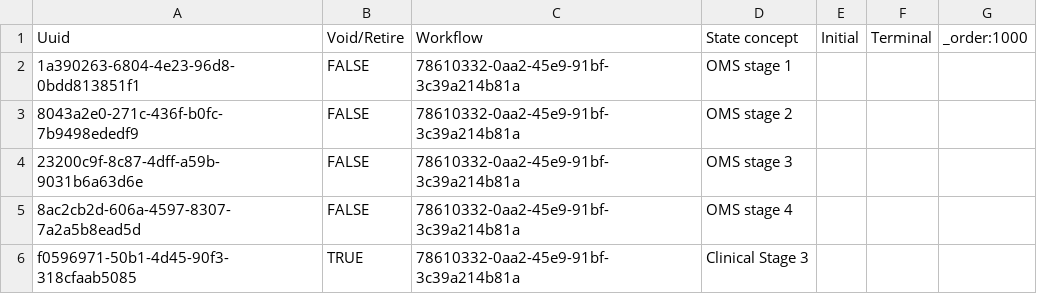
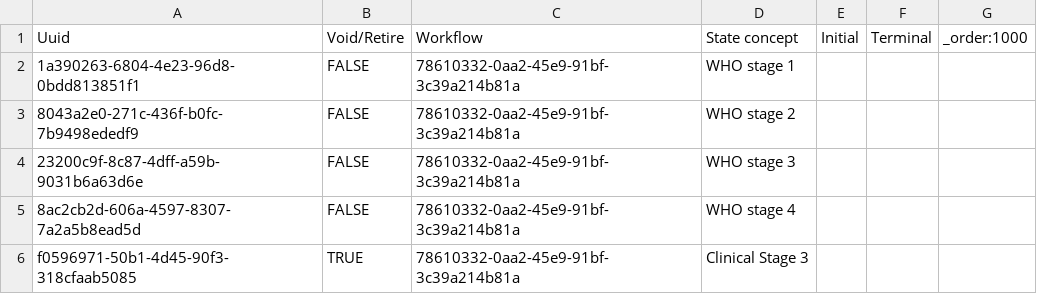
Before and after one commit to jembi/cameroon-bahmni-metadata, a CSV file: configuration/programworkflowstates/hiv_program_workflow_states.csv, drawn as a sheet.

```diff
--- a/configuration/programworkflowstates/hiv_program_workflow_states.csv
+++ b/configuration/programworkflowstates/hiv_program_workflow_states.csv
@@ -1,6 +1,6 @@
 Uuid,Void/Retire,Workflow,State concept,Initial,Terminal,_order:1000
-1a390263-6804-4e23-96d8-0bdd813851f1,FALSE,78610332-0aa2-45e9-91bf-3c39a214b81a,OMS stage 1,,,
-8043a2e0-271c-436f-b0fc-7b9498ededf9,FALSE,78610332-0aa2-45e9-91bf-3c39a214b81a,OMS stage 2,,,
-23200c9f-8c87-4dff-a59b-9031b6a63d6e,FALSE,78610332-0aa2-45e9-91bf-3c39a214b81a,OMS stage 3,,,
-8ac2cb2d-606a-4597-8307-7a2a5b8ead5d,FALSE,78610332-0aa2-45e9-91bf-3c39a214b81a,OMS stage 4,,,
+1a390263-6804-4e23-96d8-0bdd813851f1,FALSE,78610332-0aa2-45e9-91bf-3c39a214b81a,WHO stage 1,,,
+8043a2e0-271c-436f-b0fc-7b9498ededf9,FALSE,78610332-0aa2-45e9-91bf-3c39a214b81a,WHO stage 2,,,
+23200c9f-8c87-4dff-a59b-9031b6a63d6e,FALSE,78610332-0aa2-45e9-91bf-3c39a214b81a,WHO stage 3,,,
+8ac2cb2d-606a-4597-8307-7a2a5b8ead5d,FALSE,78610332-0aa2-45e9-91bf-3c39a214b81a,WHO stage 4,,,
 f0596971-50b1-4d45-90f3-318cfaab5085,TRUE,78610332-0aa2-45e9-91bf-3c39a214b81a,Clinical Stage 3,,,
```
Also changed, not shown: configuration/concepts/hiv_program_patient_stage_concepts.csv, configuration/concepts/hiv_program_state_concepts.csv.
